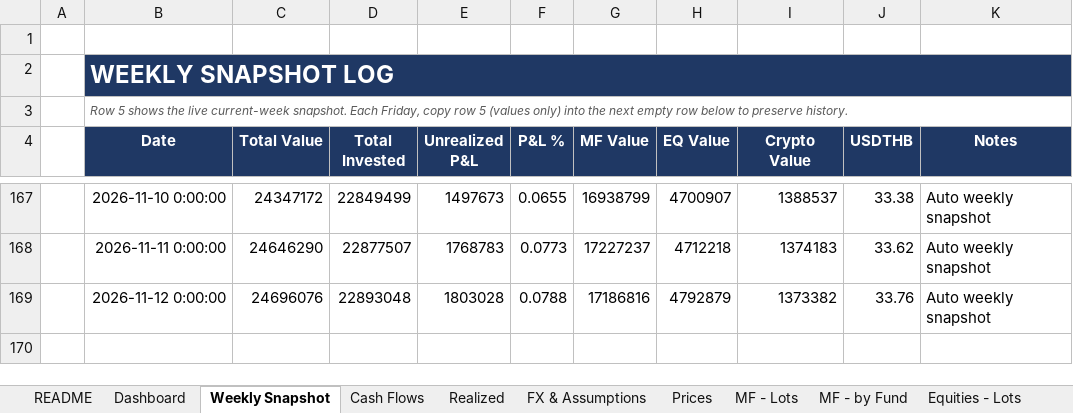
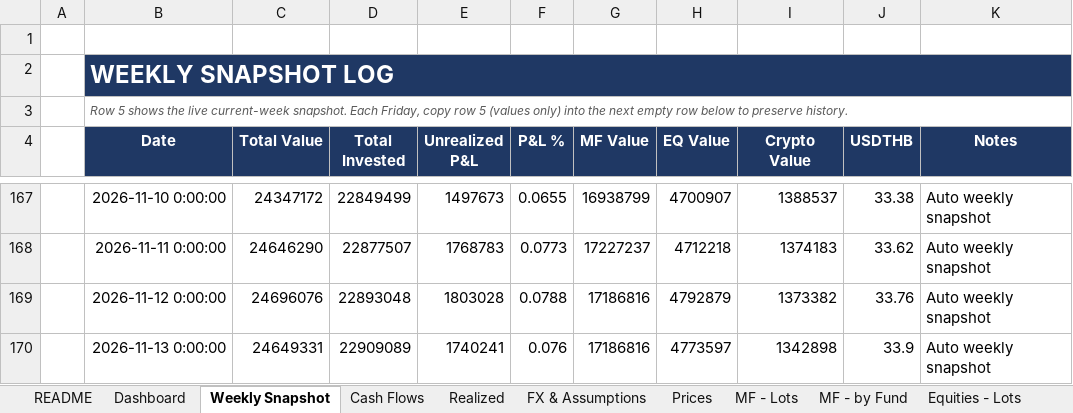
Before and after one commit to vsupakatitham-cloud/investment-dashboard, an Excel workbook: TH Investment - Private Banking Summary.xlsx, sheet Weekly Snapshot, drawn as a sheet; only a part is shown, gaps mark what is left out; values as stored, in another font and other column widths than the file's, no borders; the diff names each change by its address in the sheet, - before the commit and + after, or states it on an @@ line.

```diff
--- a/TH Investment - Private Banking Summary.xlsx (sheet Weekly Snapshot)
+++ b/TH Investment - Private Banking Summary.xlsx (sheet Weekly Snapshot)
+row 170:  | 2026-11-13 0:00:00 | 24649331 | 22909089 | 1740241 | 0.076 | 17186816 | 4773597 | 1342898 | 33.9 | Auto weekly snapshot
```
Also changed, not shown: sheet Prices, sheet FX & Assumptions, 4 other files.
